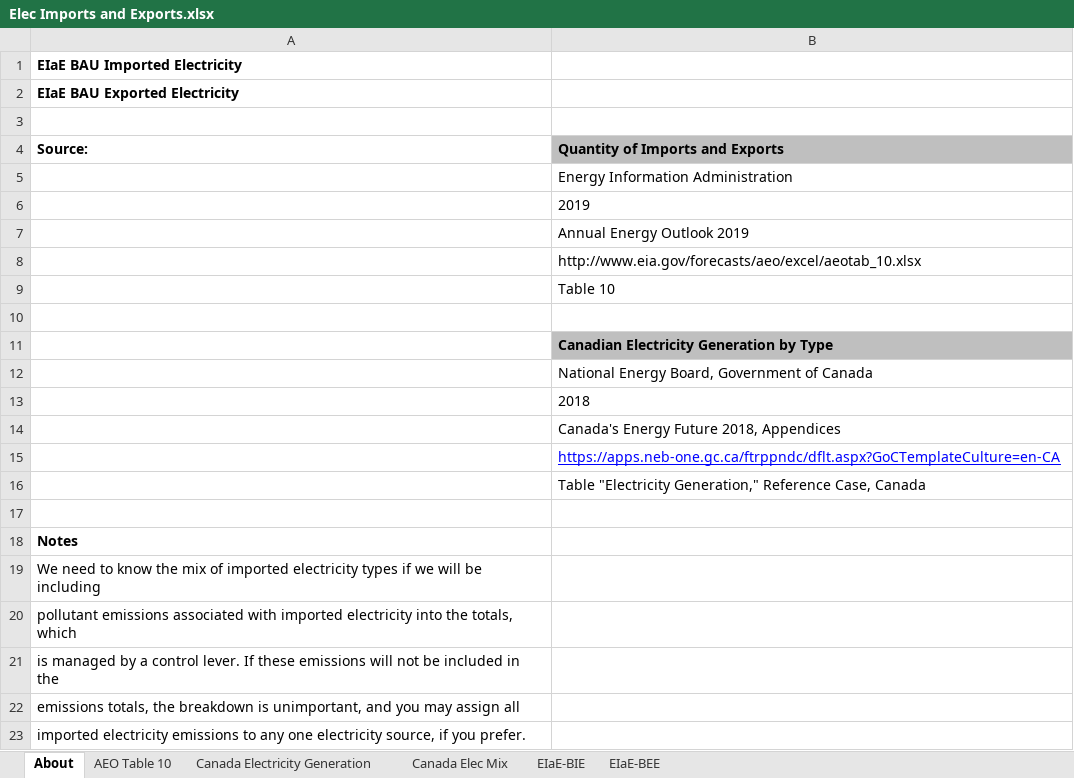
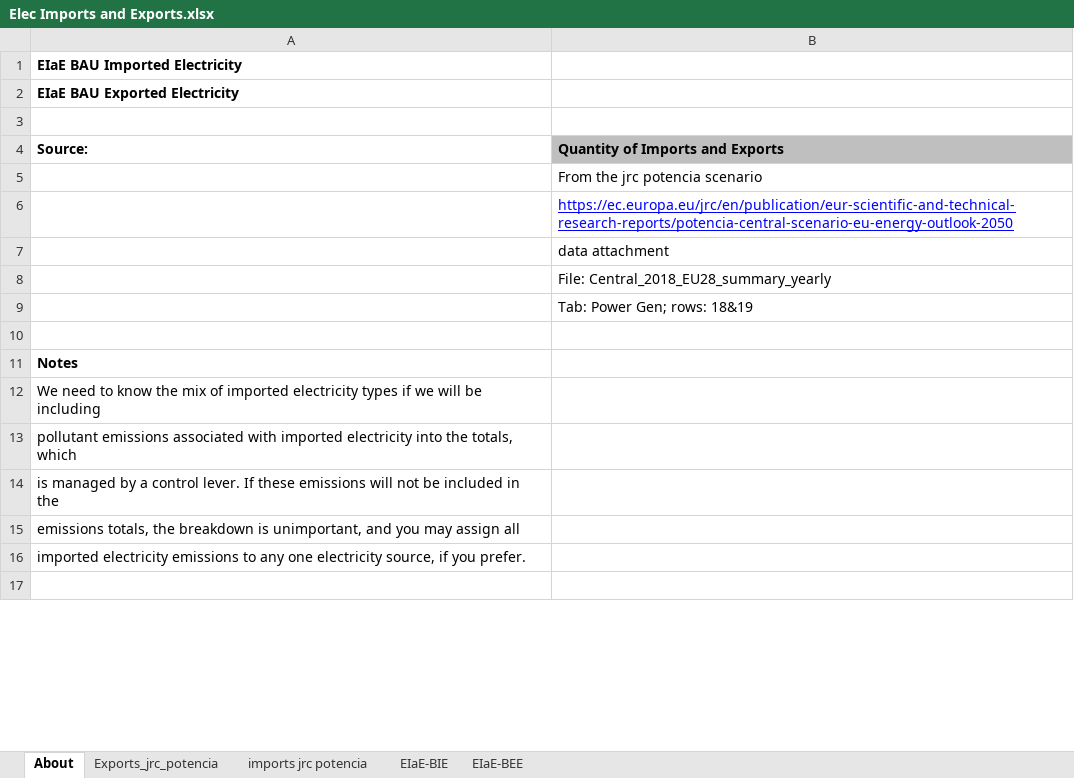
Before and after one commit to EnergyInnovation/eps-eu, an Excel workbook: InputData/elec/EIaE/Elec Imports and Exports.xlsx, sheet About, drawn as a sheet; only a part is shown; the shorter side is filled out with more unchanged rows; values as stored, in another font and other column widths than the file's, no borders; removed rows and columns are numbered as before the commit, all else as after; the diff covers the shown part only; the diff names each change by its address in the sheet, - before the commit and + after, or states it on an @@ line.

Commit message:
Integrate Agora data for elec sector variables BECF, BGDPbES, EIaE, EoPPFTSwFP, and FoTCAMRBtPF

```diff
--- a/InputData/elec/EIaE/Elec Imports and Exports.xlsx (sheet About)
+++ b/InputData/elec/EIaE/Elec Imports and Exports.xlsx (sheet About)
-sheet tab: AEO Table 10
-sheet tab: Canada Electricity Generation
-sheet tab: Canada Elec Mix
+sheet tab: Exports_jrc_potencia
+sheet tab: imports jrc potencia
-B5 (Quantity of Imports and Exports): Energy Information Administration
+B5 (Quantity of Imports and Exports): From the jrc potencia scenario
-B6 (Quantity of Imports and Exports): 2019
+B6 (Quantity of Imports and Exports): https://ec.europa.eu/jrc/en/publication/eur-scientific-and-technical-research-reports/potencia-central-scenario-eu-energy-outlook-2050
@@ B6 underline: off → on, text colour: black → #0000FF @@
-B7 (Quantity of Imports and Exports): Annual Energy Outlook 2019
+B7 (Quantity of Imports and Exports): data attachment
-B8 (Quantity of Imports and Exports): http://www.eia.gov/forecasts/aeo/excel/aeotab_10.xlsx
+B8 (Quantity of Imports and Exports): File: Central_2018_EU28_summary_yearly
-B9 (Quantity of Imports and Exports): Table 10
+B9 (Quantity of Imports and Exports): Tab: Power Gen; rows: 18&19
-row 10: (empty)
-row 11:  | Canadian Electricity Generation by Type
-row 12:  | National Energy Board, Government of Canada
-row 13:  | 2018
-row 14:  | Canada's Energy Future 2018, Appendices
-row 15:  | https://apps.neb-one.gc.ca/ftrppndc/dflt.aspx?GoCTemplateCulture=en-CA
-row 16:  | Table "Electricity Generation," Reference Case, Canada
```
Also changed, not shown: 4 added rows and 8 removed rows elsewhere in this sheet, sheet EIaE-BIE, sheet EIaE-BEE, formulas that keep their value, InputData/elec/BGDPbES/BAU Guaranteed Dispatch Perc by Elec Source.xlsx, InputData/elec/FoTCAMRBtPF/Frac of TCAMRB that Provides Flexibility.xlsx, 9 other files.
